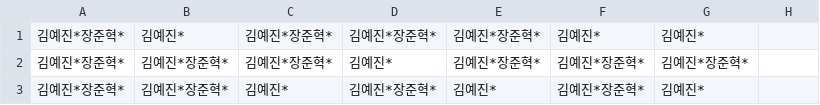
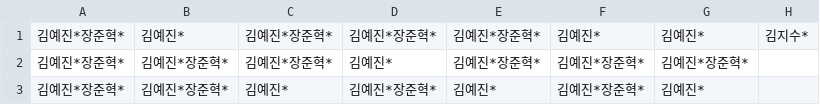
Before and after one commit to Yedindin/HospitalProgram, a CSV file: data/applySchedule.csv (was data/applyScedule.csv), drawn as a sheet.

Commit message:
add function: loadSchedule

```diff
--- a/data/applyScedule.csv
+++ b/data/applySchedule.csv
@@ -1,2 +1,2 @@
-김예진*장준혁*,김예진*,김예진*장준혁*,김예진*장준혁*,김예진*장준혁*,김예진*,김예진*
+김예진*장준혁*,김예진*,김예진*장준혁*,김예진*장준혁*,김예진*장준혁*,김예진*,김예진*,김지수*
 김예진*장준혁*,김예진*장준혁*,김예진*장준혁*,김예진*,김예진*장준혁*,김예진*장준혁*,김예진*장준혁*
```
Also changed, not shown: 2 other files.
